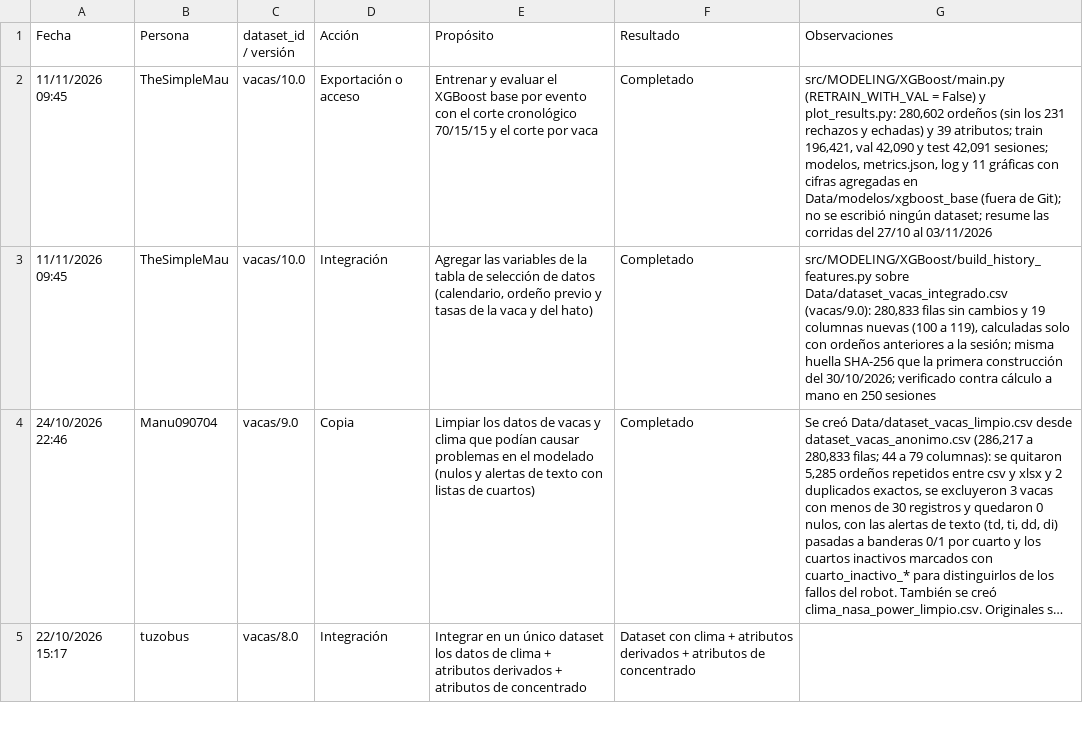
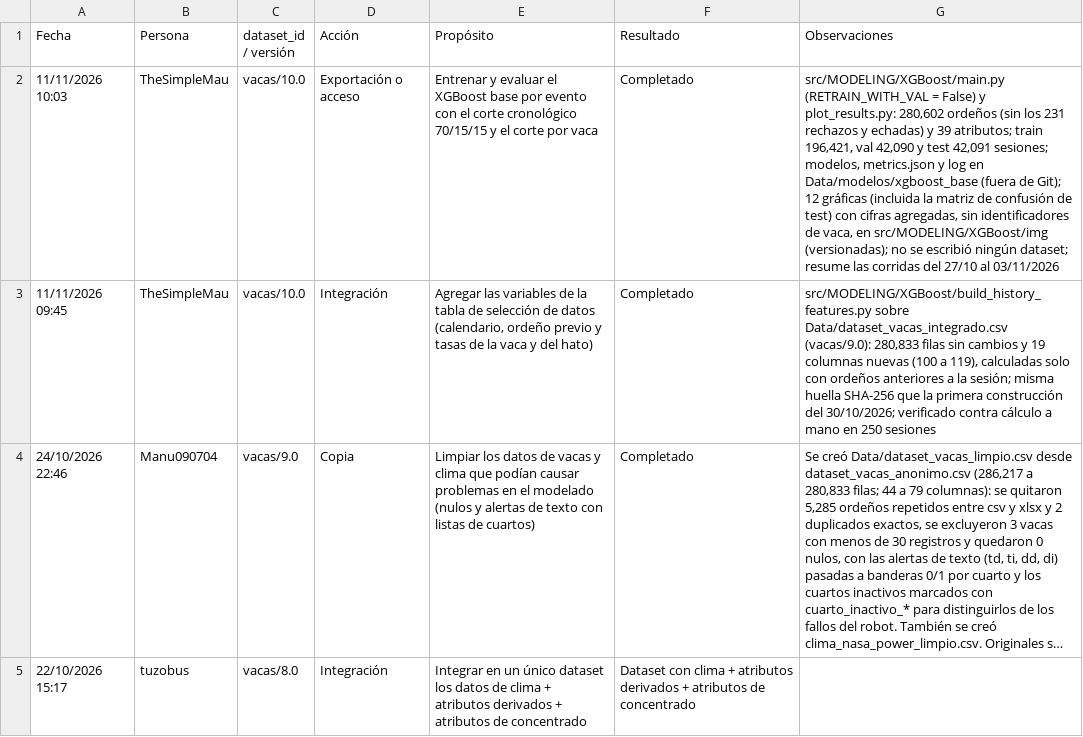
Before and after one commit to EmilioQuinonez/VACAS_IA, a CSV file: docs/data_audit_logs.csv, drawn as a sheet; only a part is shown; long unchanged cells end in …; the diff names each change by its address in the sheet, - before the commit and + after, or states it on an @@ line.

Commit message:
update: agrega la matriz de confusión y guarda las gráficas del XGBoost base en src/MODELING/XGBoost/img

```diff
--- a/docs/data_audit_logs.csv
+++ b/docs/data_audit_logs.csv
-A2 (Fecha): 11/11/2026 09:45
+A2 (Fecha): 11/11/2026 10:03
-G2 (Observaciones): …sesiones; modelos, metrics.json, log y 11 gráficas con cifras agregadas en Data/modelos/xgboost_base (fuera de Git); no se…
+G2 (Observaciones): …sesiones; modelos, metrics.json y log en Data/modelos/xgboost_base (fuera de Git); 12 gráficas (incluida la matriz de confusión de test) con cifras agregadas, sin identificadores de vaca, en src/MODELING/XGBoost/img (versionadas); no se…
```
Also changed, not shown: 15 other files.
